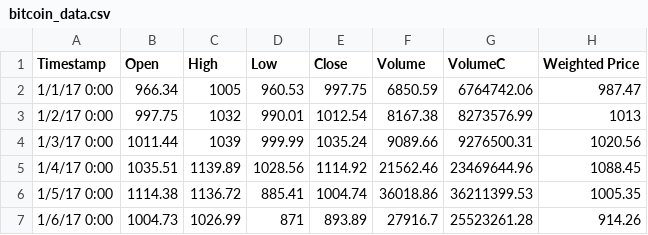
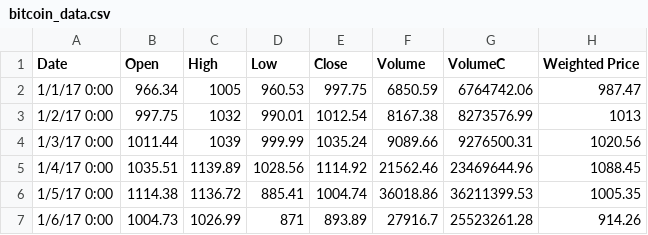
Before and after one commit to RobertoSaeger/aprendizadoMaquina, a CSV file: bitcoin_data.csv, drawn as a sheet; only a part is shown.

Commit message:
Update bitcoin_data.csv

```diff
--- a/bitcoin_data.csv
+++ b/bitcoin_data.csv
@@ -1,2 +1,2 @@
-Timestamp,Open,High,Low,Close,Volume,VolumeC,Weighted Price
+Date,Open,High,Low,Close,Volume,VolumeC,Weighted Price
 1/1/17 0:00,966.34,1005,960.53,997.75,6850.59,6764742.06,987.47
```
